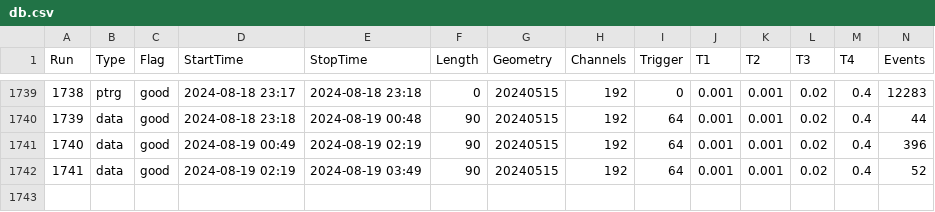
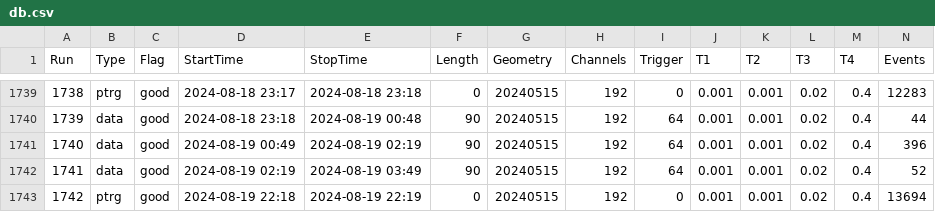
Before and after one commit to Gongzi-Zhang/BNL_test, a CSV file: database/db.csv, drawn as a sheet; only a part is shown, gaps mark what is left out; rows hold the shown columns only; the diff names each change by its address in the sheet, - before the commit and + after, or states it on an @@ line.

```diff
--- a/database/db.csv
+++ b/database/db.csv
+row 1743: 1742 | ptrg | good | 2024-08-19 22:18 | 2024-08-19 22:19 | 0 | 20240515 | 192 | 0 | 0.001 | 0.001 | 0.02 | 0.4 | 13694
```
Also changed, not shown: 1 other file.
